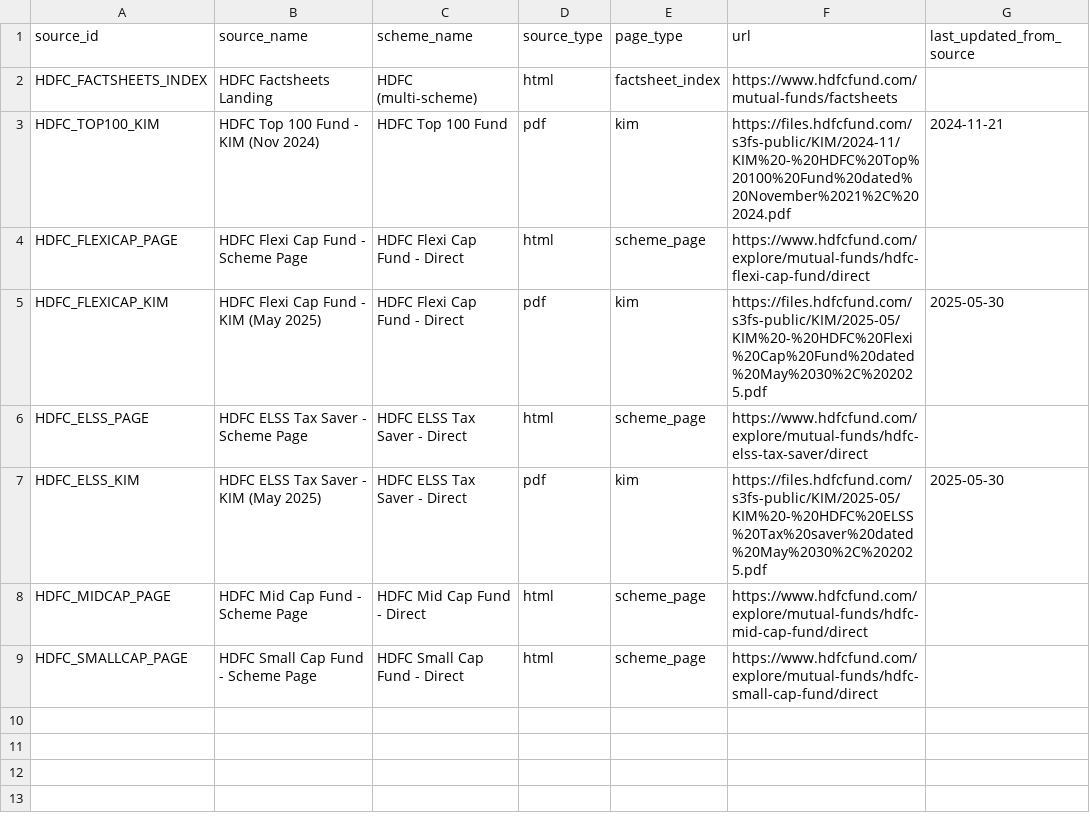
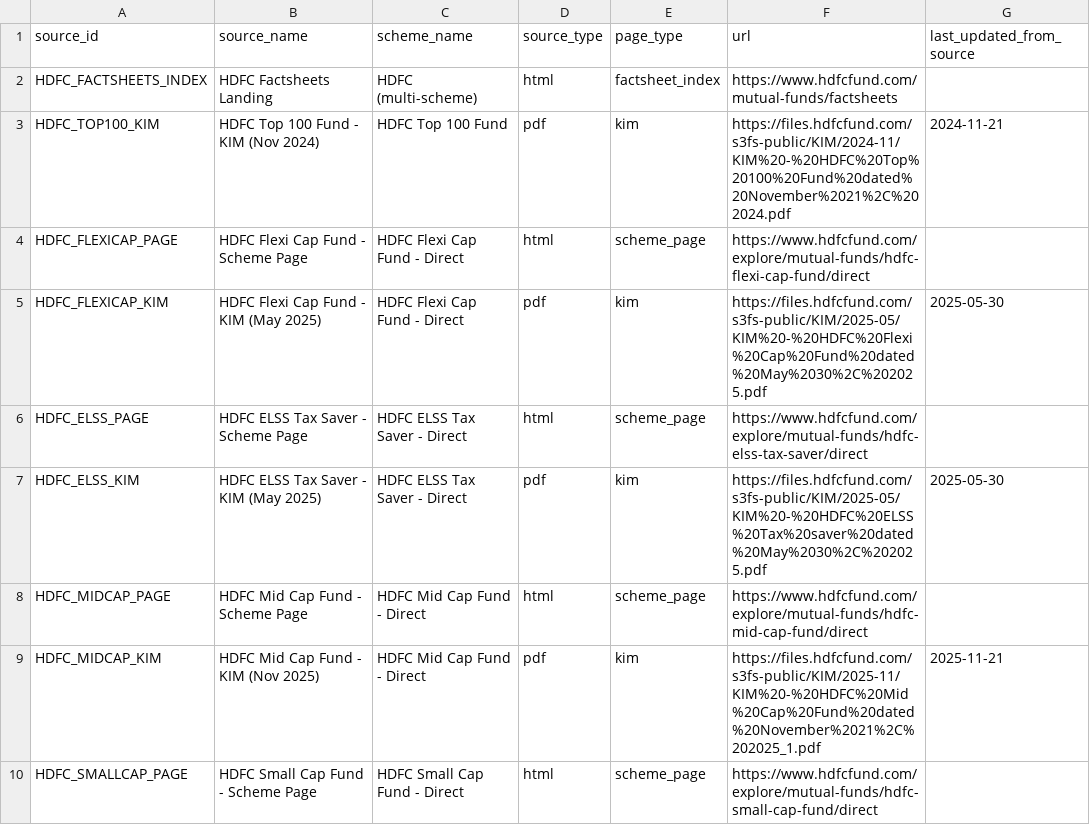
Before and after one commit to sowmi3vinay/facts-only-mf-assitant, a CSV file: mf_assistant/sources.csv, drawn as a sheet; the diff names each change by its address in the sheet, - before the commit and + after, or states it on an @@ line.

```diff
--- a/mf_assistant/sources.csv
+++ b/mf_assistant/sources.csv
+row 9: HDFC_MIDCAP_KIM | HDFC Mid Cap Fund - KIM (Nov 2025) | HDFC Mid Cap Fund - Direct | pdf | kim | https://files.hdfcfund.com/s3fs-public/KIM/2025-11/KIM%20-%20HDFC%20Mid%20Cap%20Fund%20dated%20November%2021%2C%202025_1.pdf | 2025-11-21
```
Also changed, not shown: 14 other files.
